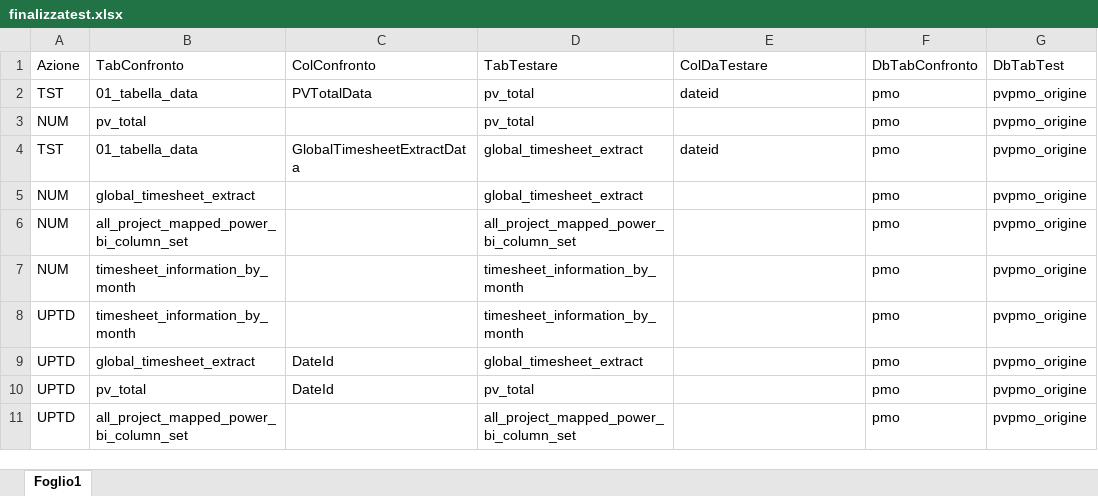
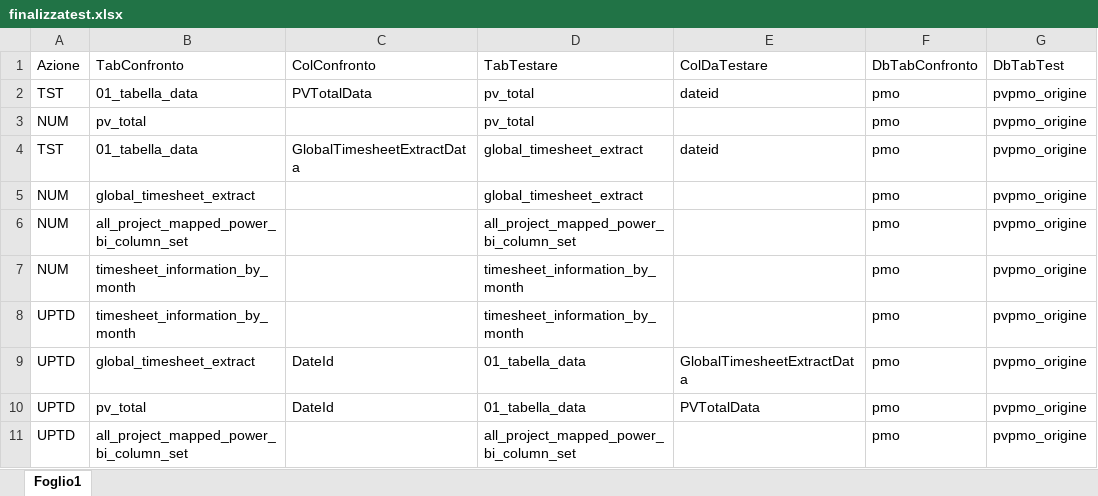
Before and after one commit to RobertoCarlucci/PvPmo, an Excel workbook: Archivio/Setup/finalizzatest.xlsx, sheet Foglio1, drawn as a sheet; values as stored, in another font and other column widths than the file's, no borders; the diff names each change by its address in the sheet, - before the commit and + after, or states it on an @@ line.

```diff
--- a/Archivio/Setup/finalizzatest.xlsx (sheet Foglio1)
+++ b/Archivio/Setup/finalizzatest.xlsx (sheet Foglio1)
-D9 (TabTestare): global_timesheet_extract
+D9 (TabTestare): 01_tabella_data
-E9 (ColDaTestare): (empty)
+E9 (ColDaTestare): GlobalTimesheetExtractData
-D10 (TabTestare): pv_total
+D10 (TabTestare): 01_tabella_data
-E10 (ColDaTestare): (empty)
+E10 (ColDaTestare): PVTotalData
```
Also changed, not shown: Archivio/Setup/Origine.xlsx, 6 other files.
